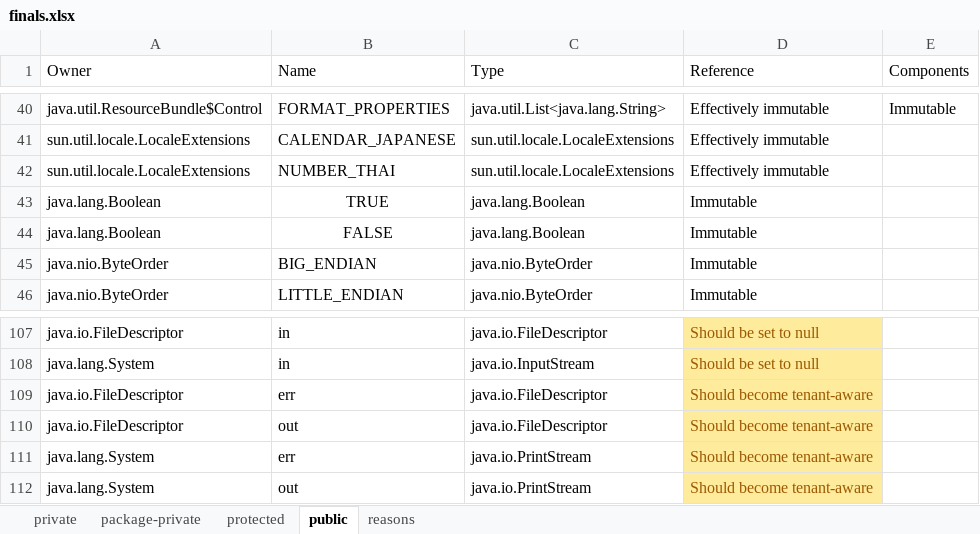
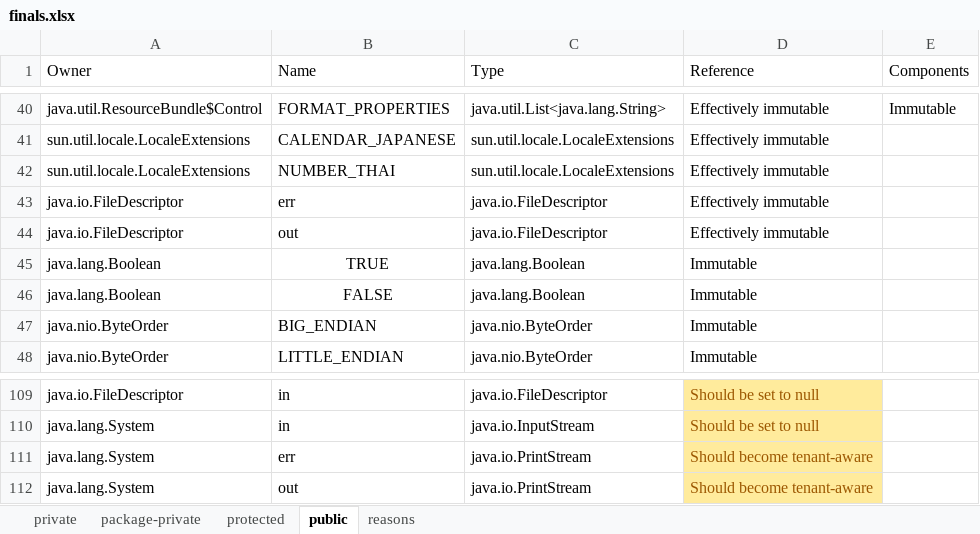
Before and after one commit to jahentao/heap-isolation, an Excel workbook: analyzer/results/references/finals.xlsx, sheet public, drawn as a sheet; only a part is shown, gaps mark what is left out; values as stored, in another font and other column widths than the file's, no borders; removed rows and columns are numbered as before the commit, all else as after; the diff names each change by its address in the sheet, - before the commit and + after, or states it on an @@ line.

```diff
--- a/analyzer/results/references/finals.xlsx (sheet public)
+++ b/analyzer/results/references/finals.xlsx (sheet public)
+row 43: java.io.FileDescriptor | err | java.io.FileDescriptor | Effectively immutable
+row 44: java.io.FileDescriptor | out | java.io.FileDescriptor | Effectively immutable
-row 109: java.io.FileDescriptor | err | java.io.FileDescriptor | Should become tenant-aware
-row 110: java.io.FileDescriptor | out | java.io.FileDescriptor | Should become tenant-aware
```
Also changed, not shown: analyzer/results/arrays/finals.xlsx, analyzer/results/arrays/nonfinals.xlsx, 1 other file.
